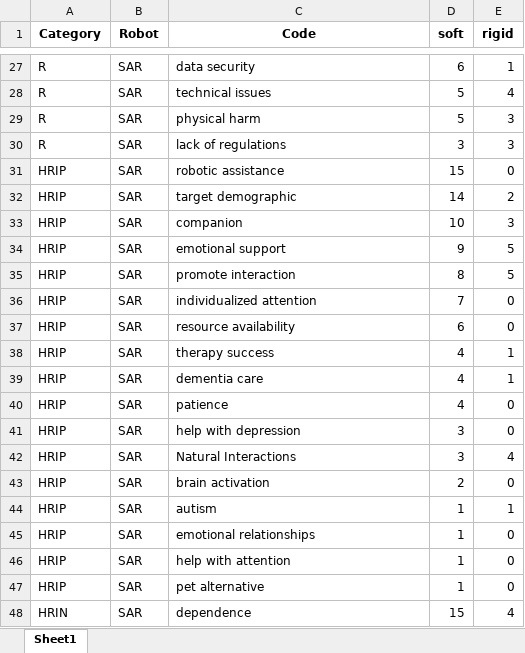
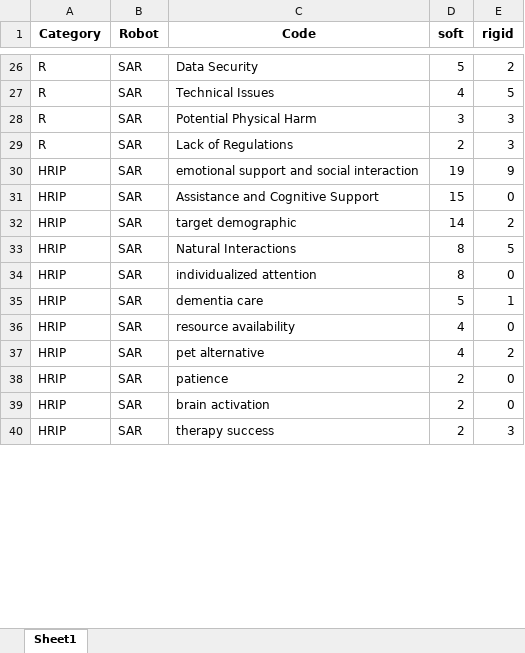
Before and after one commit to FennStatistics/Article_SoftRobotIntervention, an Excel workbook: Analyses/main study - LLM/output/G3/socially assistive robot frequency table codes.xlsx, sheet Sheet1, drawn as a sheet; only a part is shown, gaps mark what is left out; values as stored, in another font and other column widths than the file's, no borders; removed rows and columns are numbered as before the commit, all else as after; the diff covers the shown part only; the diff names each change by its address in the sheet, - before the commit and + after, or states it on an @@ line.

```diff
--- a/Analyses/main study - LLM/output/G3/socially assistive robot frequency table codes.xlsx (sheet Sheet1)
+++ b/Analyses/main study - LLM/output/G3/socially assistive robot frequency table codes.xlsx (sheet Sheet1)
-C26 (Code): data security
+C26 (Code): Data Security
-D26 (soft): 6
+D26 (soft): 5
-E26 (rigid): 1
+E26 (rigid): 2
-C27 (Code): technical issues
+C27 (Code): Technical Issues
-D27 (soft): 5
+D27 (soft): 4
-E27 (rigid): 4
+E27 (rigid): 5
-C28 (Code): physical harm
+C28 (Code): Potential Physical Harm
-D28 (soft): 5
+D28 (soft): 3
-C29 (Code): lack of regulations
+C29 (Code): Lack of Regulations
-D29 (soft): 3
+D29 (soft): 2
+row 30: HRIP | SAR | emotional support and social interaction | 19 | 9
-C31 (Code): robotic assistance
+C31 (Code): Assistance and Cognitive Support
-row 33: HRIP | SAR | companion | 10 | 3
-row 34: HRIP | SAR | emotional support | 9 | 5
-C33 (Code): promote interaction
+C33 (Code): Natural Interactions
-D34 (soft): 7
+D34 (soft): 8
+row 35: HRIP | SAR | dementia care | 5 | 1
-D36 (soft): 6
+D36 (soft): 4
-row 38: HRIP | SAR | therapy success | 4 | 1
-C37 (Code): dementia care
+C37 (Code): pet alternative
-E37 (rigid): 1
+E37 (rigid): 2
-D38 (soft): 4
+D38 (soft): 2
-row 41: HRIP | SAR | help with depression | 3 | 0
-row 42: HRIP | SAR | Natural Interactions | 3 | 4
-row 44: HRIP | SAR | autism | 1 | 1
-C40 (Code): emotional relationships
+C40 (Code): therapy success
-D40 (soft): 1
+D40 (soft): 2
-E40 (rigid): 0
+E40 (rigid): 3
-row 46: HRIP | SAR | help with attention | 1 | 0
-row 47: HRIP | SAR | pet alternative | 1 | 0
-row 48: HRIN | SAR | dependence | 15 | 4
```
Also changed, not shown: 8 added rows, 7 removed rows, 1 moved row and 51 edited cells elsewhere in this sheet, Analyses/main study - LLM/output/G3/rescue robot frequency table codes.xlsx, 6 other files.
